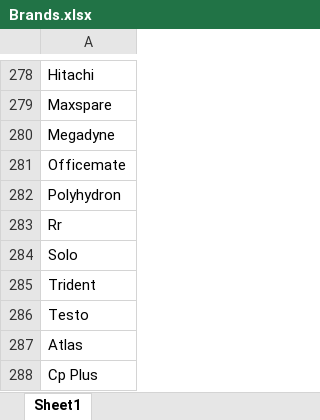
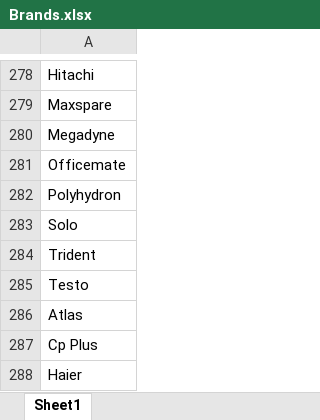
Before and after one commit to Anshita231/typesense, an Excel workbook: data/Brands.xlsx, sheet Sheet1, drawn as a sheet; only a part is shown, gaps mark what is left out; the shorter side is filled out with more unchanged rows; values as stored, in another font and other column widths than the file's, no borders; the diff names each change by its address in the sheet, - before the commit and + after, or states it on an @@ line.

```diff
--- a/data/Brands.xlsx (sheet Sheet1)
+++ b/data/Brands.xlsx (sheet Sheet1)
-row 283: Rr
```
Also changed, not shown: 2 other files.
